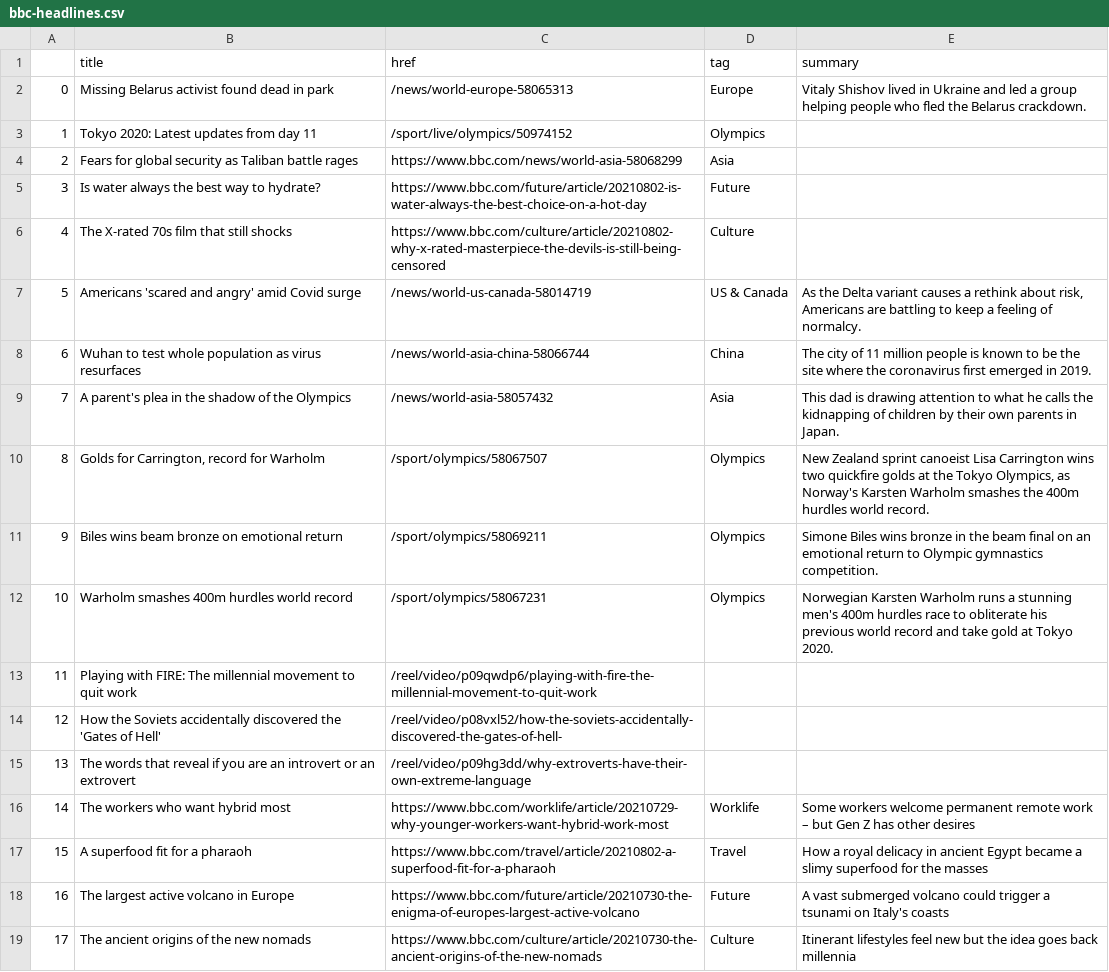
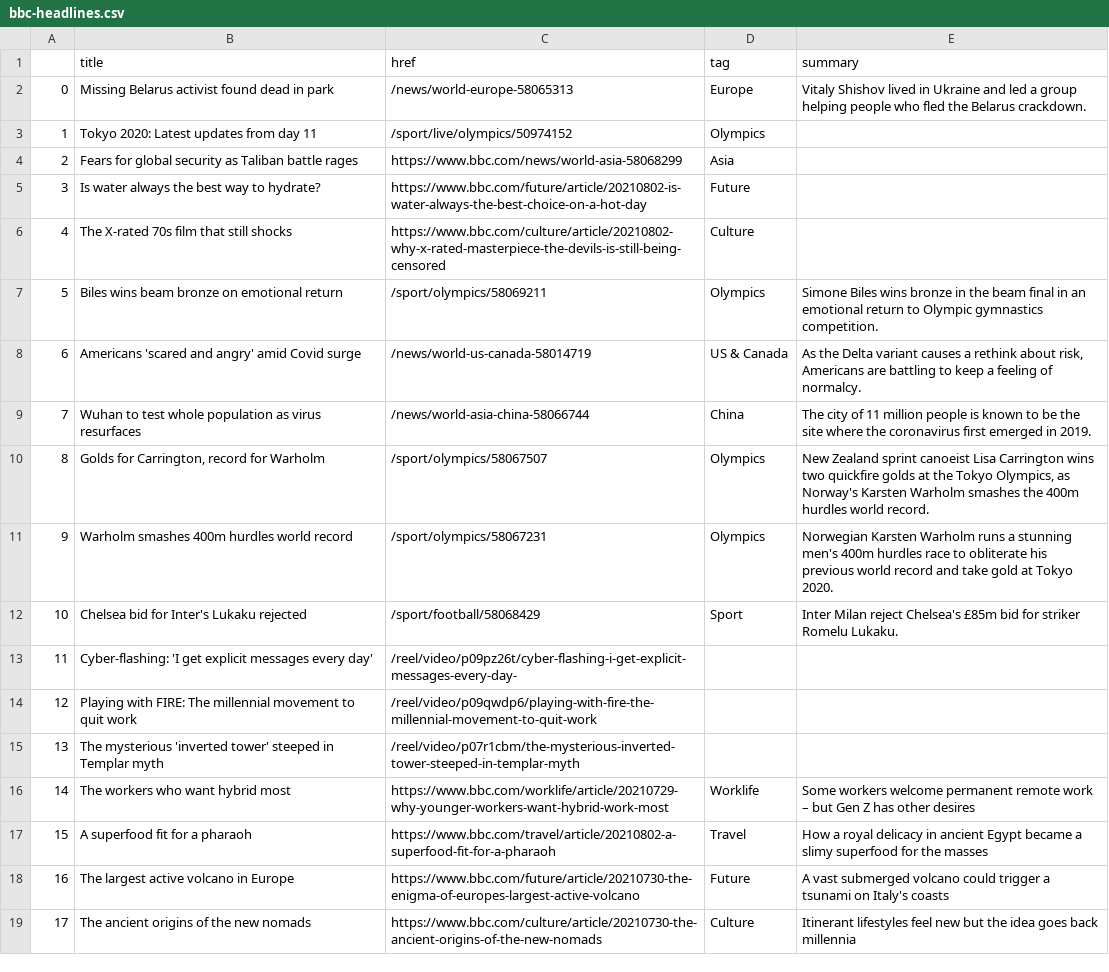
Before and after one commit to alyssafrndz/automatic-scraper, a CSV file: bbc-headlines.csv, drawn as a sheet; only a part is shown.

```diff
--- a/bbc-headlines.csv
+++ b/bbc-headlines.csv
@@ -6,11 +6,11 @@
 4,The X-rated 70s film that still shocks,https://www.bbc.com/culture/article/20210802-why-x-rated-masterpiece-the-devils-is-still-being-censored,Culture,
-5,Americans 'scared and angry' amid Covid surge,/news/world-us-canada-58014719,US & Canada,"As the Delta variant causes a rethink about risk, Americans are battling to keep a feeling of normalcy."
-6,Wuhan to test whole population as virus resurfaces,/news/world-asia-china-58066744,China,The city of 11 million people is known to be the site where the coronavirus first emerged in 2019.
-7,A parent's plea in the shadow of the Olympics,/news/world-asia-58057432,Asia,This dad is drawing attention to what he calls the kidnapping of children by their own parents in Japan.
+5,Biles wins beam bronze on emotional return,/sport/olympics/58069211,Olympics,Simone Biles wins bronze in the beam final in an emotional return to Olympic gymnastics competition.
+6,Americans 'scared and angry' amid Covid surge,/news/world-us-canada-58014719,US & Canada,"As the Delta variant causes a rethink about risk, Americans are battling to keep a feeling of normalcy."
+7,Wuhan to test whole population as virus resurfaces,/news/world-asia-china-58066744,China,The city of 11 million people is known to be the site where the coronavirus first emerged in 2019.
 8,"Golds for Carrington, record for Warholm",/sport/olympics/58067507,Olympics,"New Zealand sprint canoeist Lisa Carrington wins two quickfire golds at the Tokyo Olympics, as Norway's Karsten Warholm smashes the 400m hurdles world record."
-9,Biles wins beam bronze on emotional return,/sport/olympics/58069211,Olympics,Simone Biles wins bronze in the beam final on an emotional return to Olympic gymnastics competition.
-10,Warholm smashes 400m hurdles world record,/sport/olympics/58067231,Olympics,Norwegian Karsten Warholm runs a stunning men's 400m hurdles race to obliterate his previous world record and take gold at Tokyo 2020.
-11,Playing with FIRE: The millennial movement to quit work,/reel/video/p09qwdp6/playing-with-fire-the-millennial-movement-to-quit-work,,
-12,How the Soviets accidentally discovered the 'Gates of Hell',/reel/video/p08vxl52/how-the-soviets-accidentally-discovered-the-gates-of-hell-,,
-13,The words that reveal if you are an introvert or an extrovert,/reel/video/p09hg3dd/why-extroverts-have-their-own-extreme-language,,
+9,Warholm smashes 400m hurdles world record,/sport/olympics/58067231,Olympics,Norwegian Karsten Warholm runs a stunning men's 400m hurdles race to obliterate his previous world record and take gold at Tokyo 2020.
+10,Chelsea bid for Inter's Lukaku rejected,/sport/football/58068429,Sport,Inter Milan reject Chelsea's £85m bid for striker Romelu Lukaku.
+11,Cyber-flashing: 'I get explicit messages every day',/reel/video/p09pz26t/cyber-flashing-i-get-explicit-messages-every-day-,,
+12,Playing with FIRE: The millennial movement to quit work,/reel/video/p09qwdp6/playing-with-fire-the-millennial-movement-to-quit-work,,
+13,The mysterious 'inverted tower' steeped in Templar myth,/reel/video/p07r1cbm/the-mysterious-inverted-tower-steeped-in-templar-myth,,
 14,The workers who want hybrid most,https://www.bbc.com/worklife/article/20210729-why-younger-workers-want-hybrid-work-most,Worklife,Some workers welcome permanent remote work – but Gen Z has other desires
```
